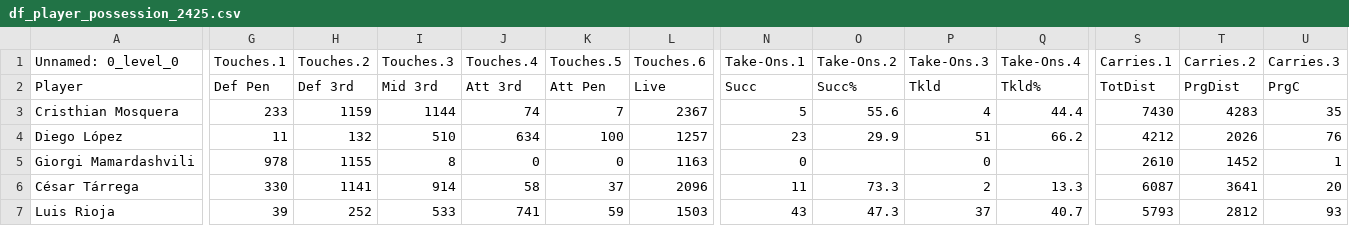
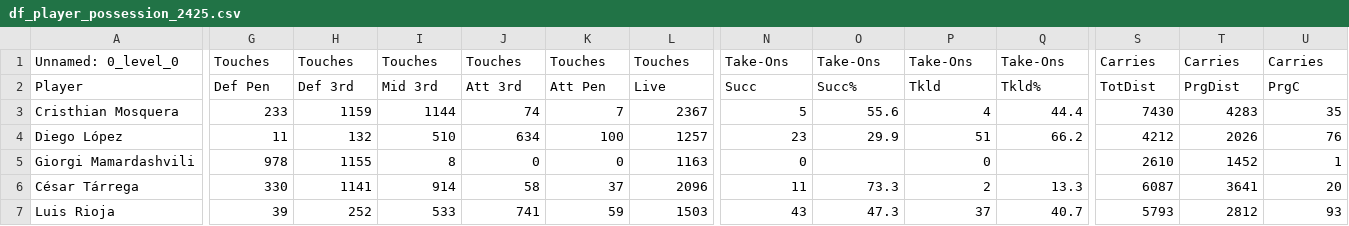
Before and after one commit to markuskuehnle/football-talent-value-forecast, a CSV file: data/raw/df_player_possession_2425.csv, drawn as a sheet; only a part is shown, gaps mark what is left out; the diff covers the shown part only; the diff names each change by its address in the sheet, - before the commit and + after, or states it on an @@ line.

```diff
--- a/data/raw/df_player_possession_2425.csv
+++ b/data/raw/df_player_possession_2425.csv
-G1: Touches.1
+G1: Touches
-H1: Touches.2
+H1: Touches
-I1: Touches.3
+I1: Touches
-J1: Touches.4
+J1: Touches
-K1: Touches.5
+K1: Touches
-L1: Touches.6
+L1: Touches
-N1: Take-Ons.1
+N1: Take-Ons
-O1: Take-Ons.2
+O1: Take-Ons
-P1: Take-Ons.3
+P1: Take-Ons
-Q1: Take-Ons.4
+Q1: Take-Ons
-S1: Carries.1
+S1: Carries
-T1: Carries.2
+T1: Carries
-U1: Carries.3
+U1: Carries
```
Also changed, not shown: 5 edited cells elsewhere in this file, data/raw/df_player_gca_2425.csv, data/raw/df_player_passing_2425.csv, 7 other files.
